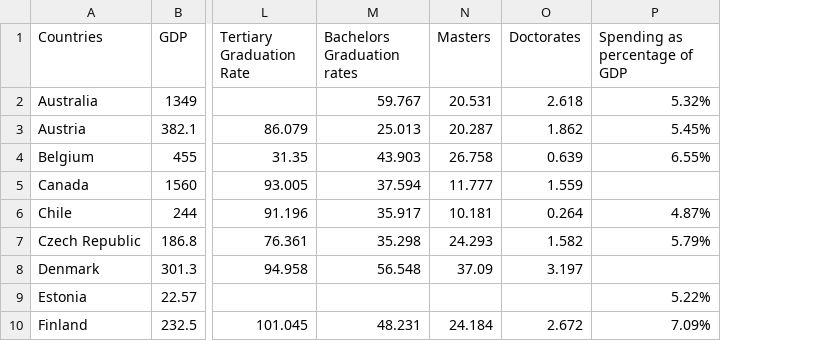
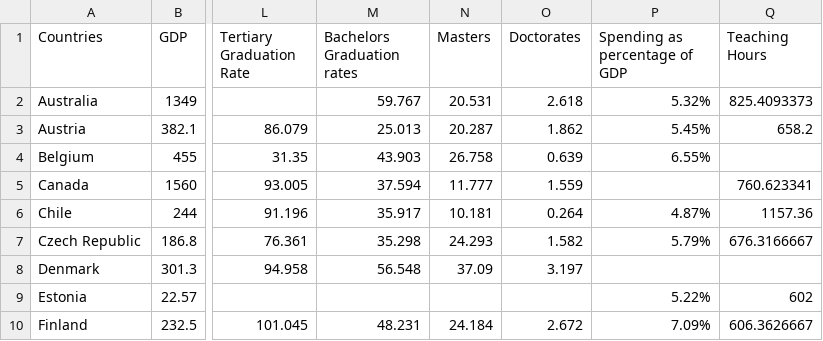
Before and after one commit to AndeyNunes/educationDEA, a CSV file: OECDdata.csv, drawn as a sheet; only a part is shown, gaps mark what is left out; the diff names each change by its address in the sheet, - before the commit and + after, or states it on an @@ line.

Commit message:
added teaching hours to the DEA

```diff
--- a/OECDdata.csv
+++ b/OECDdata.csv
+column Q (Teaching Hours), rows 2-10: 825.4093373 | 658.2 |  | 760.623341 | 1157.36 | 676.3166667 |  | 602 | 606.3626667
```
